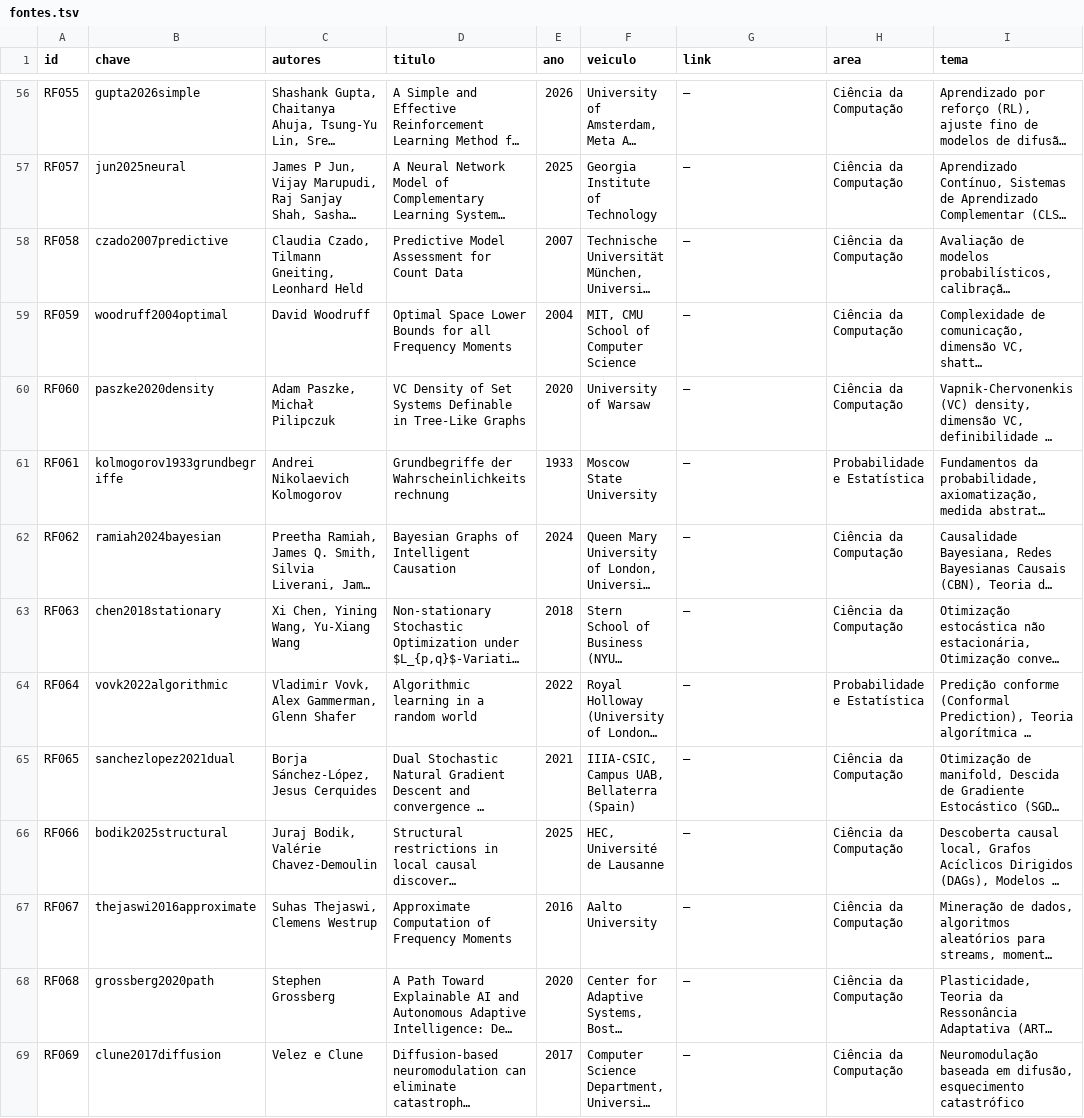
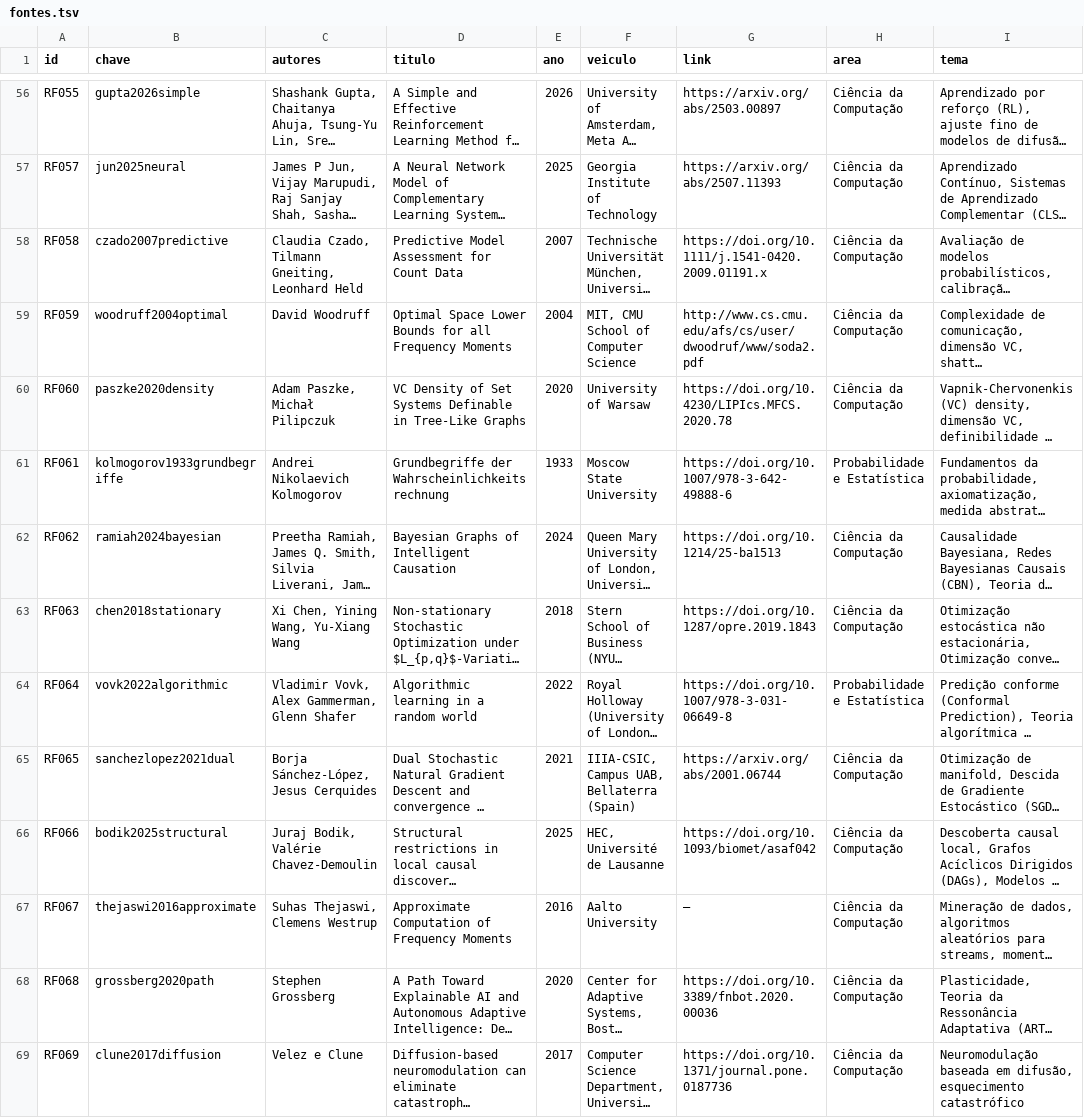
Before and after one commit to 0b3st4f3r4/k-frevo, a TSV file: dados/fontes.tsv, drawn as a sheet; only a part is shown, gaps mark what is left out; long unchanged cells end in …; the diff covers the shown part only; the diff names each change by its address in the sheet, - before the commit and + after, or states it on an @@ line.

Commit message:
corpus: 143 links curados, e o \url da lista passa a quebrar
O corpus tinha 147 fontes sem link e o §8.4 pede linha E link. Seis arbitros
curaram em lotes, com uma regra dura: link inventado e pior que link ausente ---
cada endereco veio de um resultado de busca visto ou de uma pagina aberta, e quem
nao achou escreveu ausente. Resultado: 143 aplicados (136 de confianca alta, 7
media, 0 baixa), 4 sem link, e casos que enganam foram recusados (um DOI plausivel
devolveu outro artigo no Crossref; um arXiv com o ID certo e o titulo errado).

O xurl entrou porque as urls novas estouravam a mancha de 11 cm em tres linhas da
bibliografia.

```diff
--- a/dados/fontes.tsv
+++ b/dados/fontes.tsv
-G56 (link): —
+G56 (link): https://arxiv.org/abs/2503.00897
-G57 (link): —
+G57 (link): https://arxiv.org/abs/2507.11393
-G58 (link): —
+G58 (link): https://doi.org/10.1111/j.1541-0420.2009.01191.x
-G59 (link): —
+G59 (link): http://www.cs.cmu.edu/afs/cs/user/dwoodruf/www/soda2.pdf
-G60 (link): —
+G60 (link): https://doi.org/10.4230/LIPIcs.MFCS.2020.78
-G61 (link): —
+G61 (link): https://doi.org/10.1007/978-3-642-49888-6
-G62 (link): —
+G62 (link): https://doi.org/10.1214/25-ba1513
-G63 (link): —
+G63 (link): https://doi.org/10.1287/opre.2019.1843
-G64 (link): —
+G64 (link): https://doi.org/10.1007/978-3-031-06649-8
-G65 (link): —
+G65 (link): https://arxiv.org/abs/2001.06744
-G66 (link): —
+G66 (link): https://doi.org/10.1093/biomet/asaf042
-G68 (link): —
+G68 (link): https://doi.org/10.3389/fnbot.2020.00036
-G69 (link): —
+G69 (link): https://doi.org/10.1371/journal.pone.0187736
```
Also changed, not shown: 130 edited cells elsewhere in this file, 3 other files.
